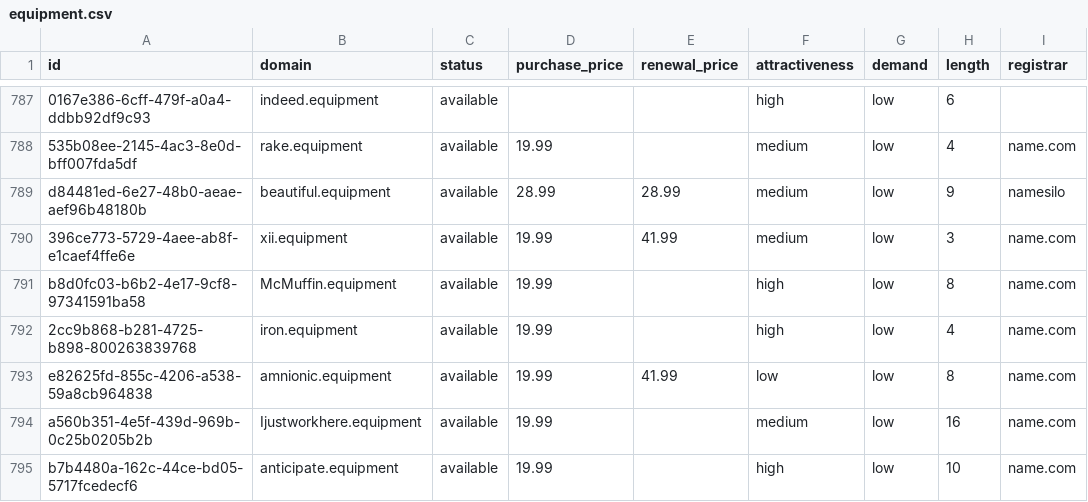
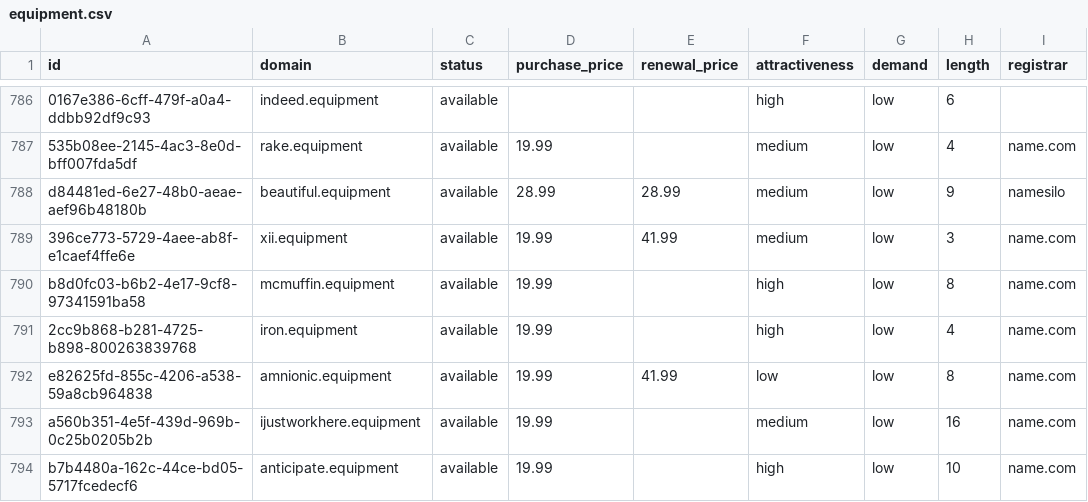
Before and after one commit to UniqueDomains/equipment-oneword-domains, a CSV file: equipment.csv, drawn as a sheet; only a part is shown, gaps mark what is left out; addresses are those after the commit; the diff covers the shown part only; the diff names each change by its address in the sheet, - before the commit and + after, or states it on an @@ line.

Commit message:
Domains update

```diff
--- a/equipment.csv
+++ b/equipment.csv
-B790 (domain): McMuffin.equipment
+B790 (domain): mcmuffin.equipment
-B793 (domain): Ijustworkhere.equipment
+B793 (domain): ijustworkhere.equipment
```
Also changed, not shown: 2 added rows, 2 removed rows and 70 edited cells elsewhere in this file, 4 other files.
